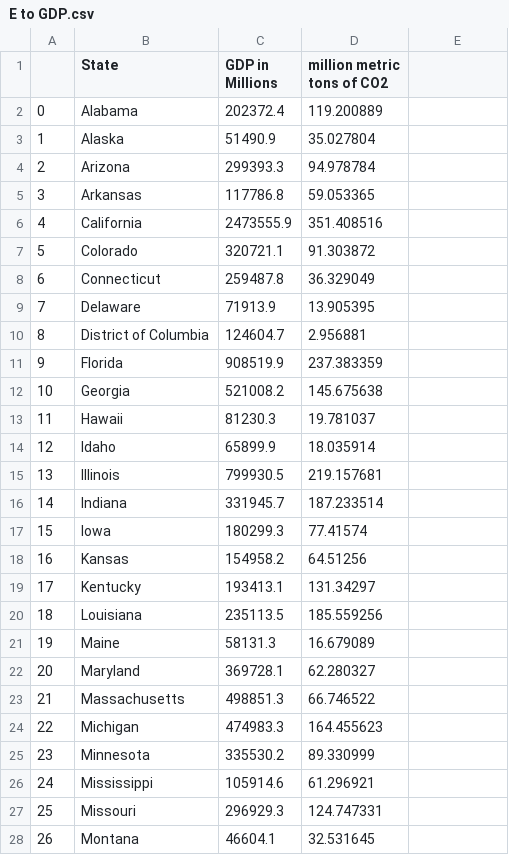
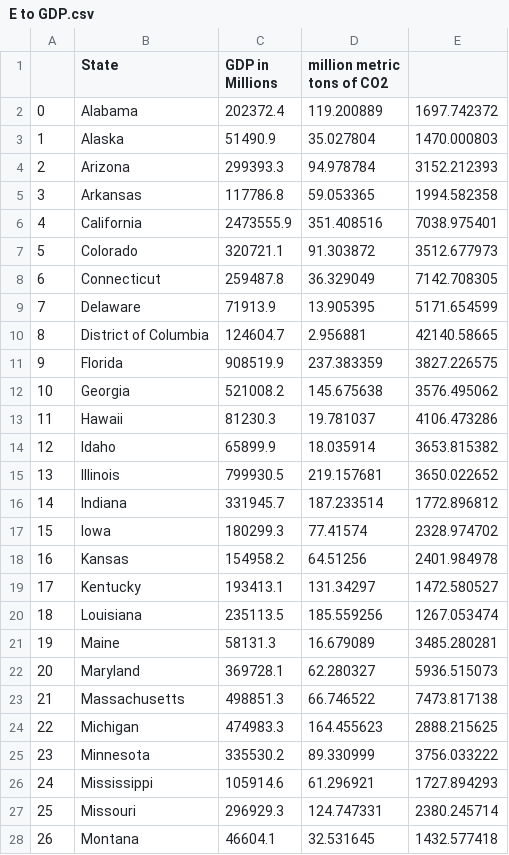
Before and after one commit to Sager9/GDP-to-CO2-Emission, a CSV file: Alec/E to GDP.csv, drawn as a sheet; only a part is shown; the diff covers the shown part only.

Commit message:
changed E to GDP

```diff
--- a/Alec/E to GDP.csv
+++ b/Alec/E to GDP.csv
@@ -2,27 +2,27 @@
-0,Alabama,202372.4,119.200889
-1,Alaska,51490.9,35.027804
-2,Arizona,299393.3,94.978784
-3,Arkansas,117786.8,59.053365
-4,California,2473555.9,351.408516
-5,Colorado,320721.1,91.303872
-6,Connecticut,259487.8,36.329049
-7,Delaware,71913.9,13.905395
-8,District of Columbia,124604.7,2.956881
-9,Florida,908519.9,237.383359
-10,Georgia,521008.2,145.675638
-11,Hawaii,81230.3,19.781037
-12,Idaho,65899.9,18.035914
-13,Illinois,799930.5,219.157681
-14,Indiana,331945.7,187.233514
-15,Iowa,180299.3,77.41574
-16,Kansas,154958.2,64.51256
-17,Kentucky,193413.1,131.34297
-18,Louisiana,235113.5,185.559256
-19,Maine,58131.3,16.679089
-20,Maryland,369728.1,62.280327
-21,Massachusetts,498851.3,66.746522
-22,Michigan,474983.3,164.455623
-23,Minnesota,335530.2,89.330999
-24,Mississippi,105914.6,61.296921
-25,Missouri,296929.3,124.747331
-26,Montana,46604.1,32.531645
+0,Alabama,202372.4,119.200889,1697.742372
+1,Alaska,51490.9,35.027804,1470.000803
+2,Arizona,299393.3,94.978784,3152.212393
+3,Arkansas,117786.8,59.053365,1994.582358
+4,California,2473555.9,351.408516,7038.975401
+5,Colorado,320721.1,91.303872,3512.677973
+6,Connecticut,259487.8,36.329049,7142.708305
+7,Delaware,71913.9,13.905395,5171.654599
+8,District of Columbia,124604.7,2.956881,42140.58665
+9,Florida,908519.9,237.383359,3827.226575
+10,Georgia,521008.2,145.675638,3576.495062
+11,Hawaii,81230.3,19.781037,4106.473286
+12,Idaho,65899.9,18.035914,3653.815382
+13,Illinois,799930.5,219.157681,3650.022652
+14,Indiana,331945.7,187.233514,1772.896812
+15,Iowa,180299.3,77.41574,2328.974702
+16,Kansas,154958.2,64.51256,2401.984978
+17,Kentucky,193413.1,131.34297,1472.580527
+18,Louisiana,235113.5,185.559256,1267.053474
+19,Maine,58131.3,16.679089,3485.280281
+20,Maryland,369728.1,62.280327,5936.515073
+21,Massachusetts,498851.3,66.746522,7473.817138
+22,Michigan,474983.3,164.455623,2888.215625
+23,Minnesota,335530.2,89.330999,3756.033222
+24,Mississippi,105914.6,61.296921,1727.894293
+25,Missouri,296929.3,124.747331,2380.245714
+26,Montana,46604.1,32.531645,1432.577418
```
Also changed, not shown: 26 edited cells elsewhere in this file.
